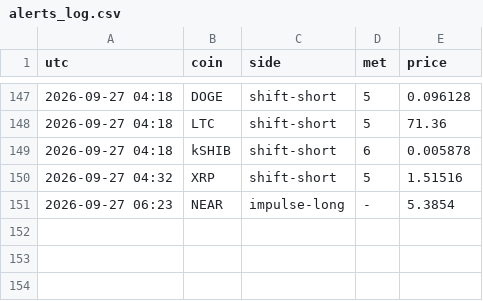
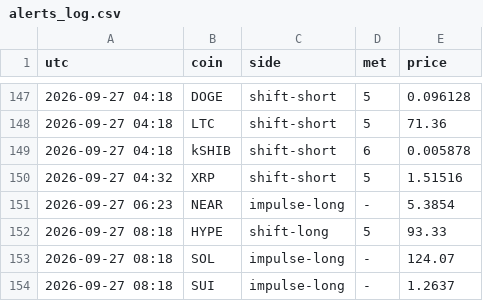
Before and after one commit to pleeb756/Setup-grader-alerts-, a CSV file: alerts_log.csv, drawn as a sheet; only a part is shown, gaps mark what is left out.

Commit message:
Update alert state

```diff
--- a/alerts_log.csv
+++ b/alerts_log.csv
@@ -151 +151,4 @@ utc,coin,side,met,price
 2026-09-27 06:23,NEAR,impulse-long,-,5.3854
+2026-09-27 08:18,HYPE,shift-long,5,93.33
+2026-09-27 08:18,SOL,impulse-long,-,124.07
+2026-09-27 08:18,SUI,impulse-long,-,1.2637
```
Also changed, not shown: 2 other files.
